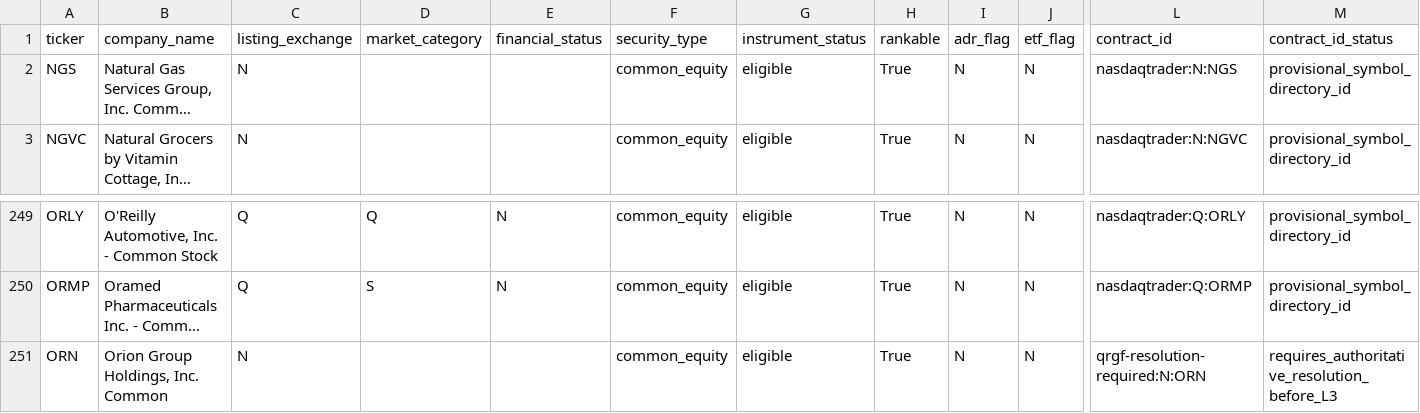
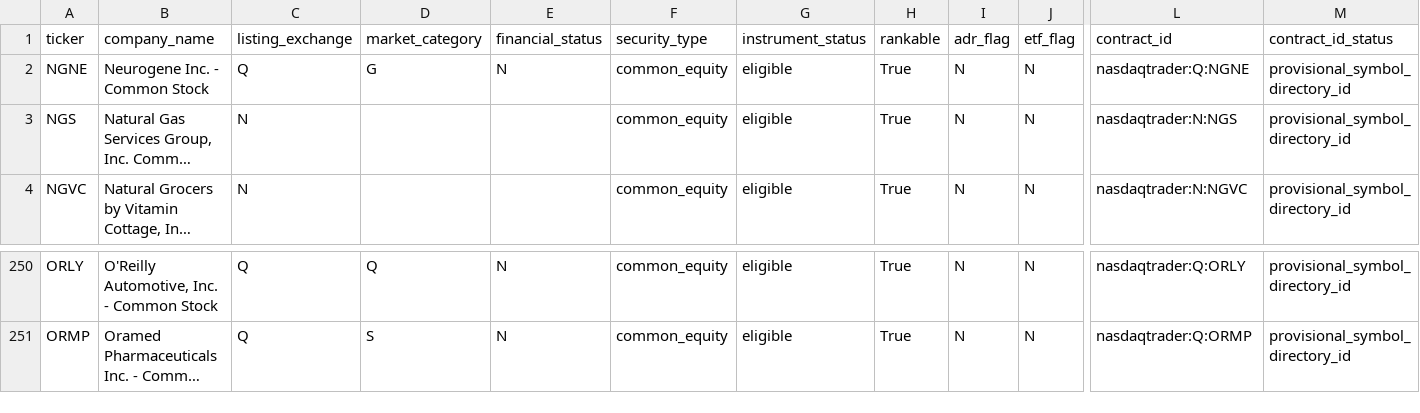
Before and after one commit to chelovekodessa/qrgf-market-data, a CSV file: data/latest/pages/page-0014.csv, drawn as a sheet; only a part is shown, gaps mark what is left out; long unchanged cells end in …; removed rows and columns are numbered as before the commit, all else as after; rows hold the shown columns only; the diff names each change by its address in the sheet, - before the commit and + after, or states it on an @@ line.

```diff
--- a/data/latest/pages/page-0014.csv
+++ b/data/latest/pages/page-0014.csv
+row 2: NGNE | Neurogene Inc. - Common Stock | Q | G | N | common_equity | eligible | True | N | N | nasdaqtrader:Q:NGNE | provisional_symbol_directory_id
-row 251: ORN | Orion Group Holdings, Inc. Common | N |  |  | common_equity | eligible | True | N | N | qrgf-resolution-required:N:ORN | requires_authoritative_resolution_before_L3
```
Also changed, not shown: data/latest/pages/page-0012.csv, data/latest/pages/page-0015.csv, 14 other files.
